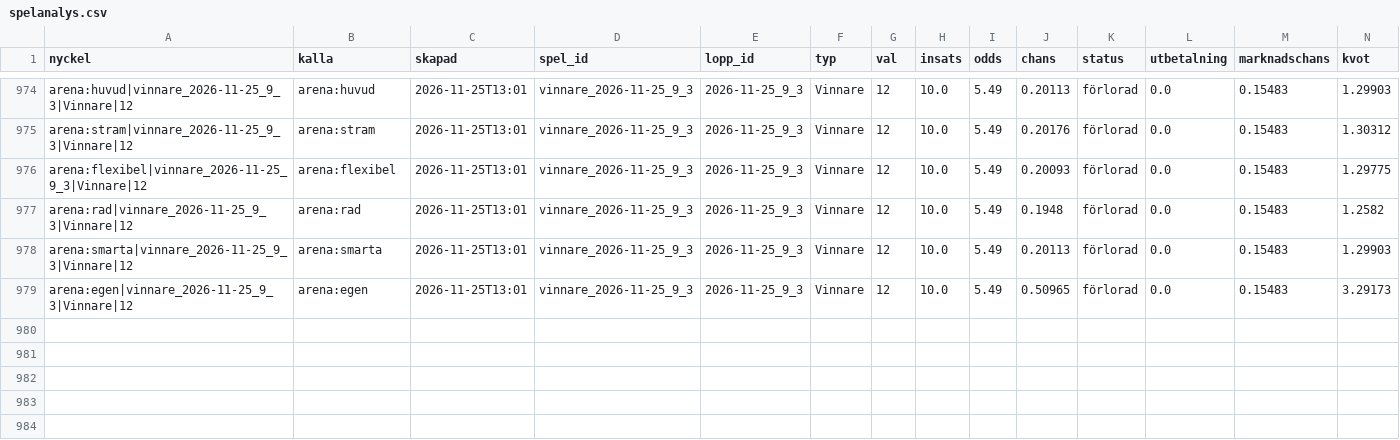
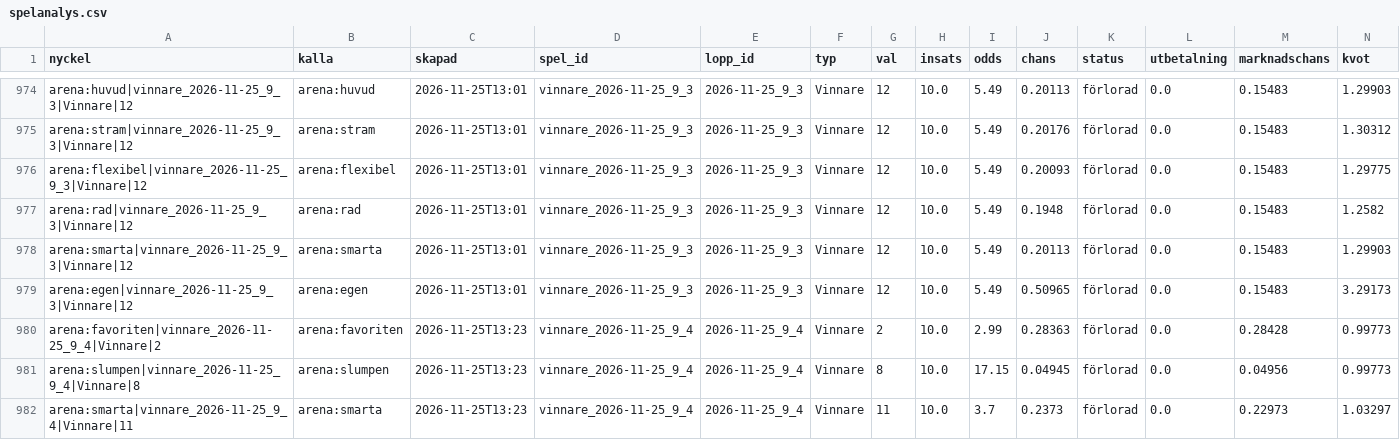
Before and after one commit to fredriklofsten/atg-bot, a CSV file: data/spelanalys.csv, drawn as a sheet; only a part is shown, gaps mark what is left out; rows hold the shown columns only; the diff names each change by its address in the sheet, - before the commit and + after, or states it on an @@ line.

```diff
--- a/data/spelanalys.csv
+++ b/data/spelanalys.csv
+row 980: arena:favoriten|vinnare_2026-11-25_9_4|Vinnare|2 | arena:favoriten | 2026-11-25T13:23 | vinnare_2026-11-25_9_4 | 2026-11-25_9_4 | Vinnare | 2 | 10.0 | 2.99 | 0.28363 | förlorad | 0.0 | 0.28428 | 0.99773
+row 981: arena:slumpen|vinnare_2026-11-25_9_4|Vinnare|8 | arena:slumpen | 2026-11-25T13:23 | vinnare_2026-11-25_9_4 | 2026-11-25_9_4 | Vinnare | 8 | 10.0 | 17.15 | 0.04945 | förlorad | 0.0 | 0.04956 | 0.99773
+row 982: arena:smarta|vinnare_2026-11-25_9_4|Vinnare|11 | arena:smarta | 2026-11-25T13:23 | vinnare_2026-11-25_9_4 | 2026-11-25_9_4 | Vinnare | 11 | 10.0 | 3.7 | 0.2373 | förlorad | 0.0 | 0.22973 | 1.03297
```
Also changed, not shown: data/arena.csv, 9 other files.
